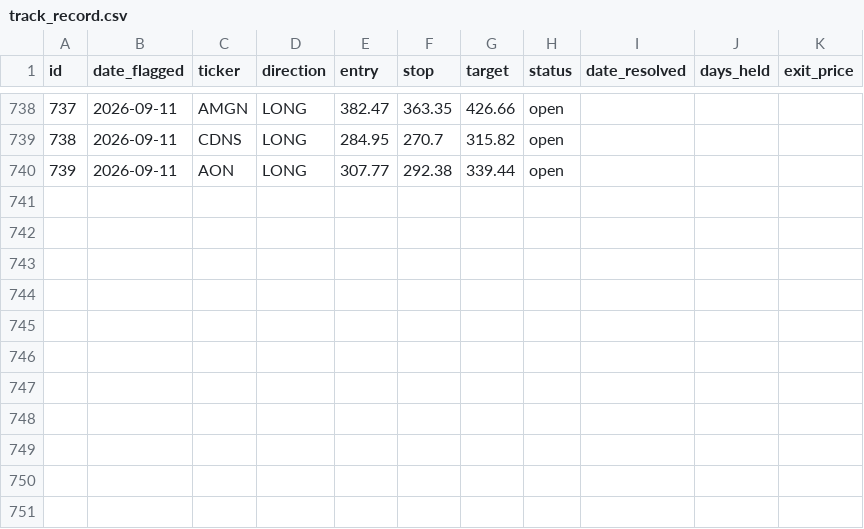
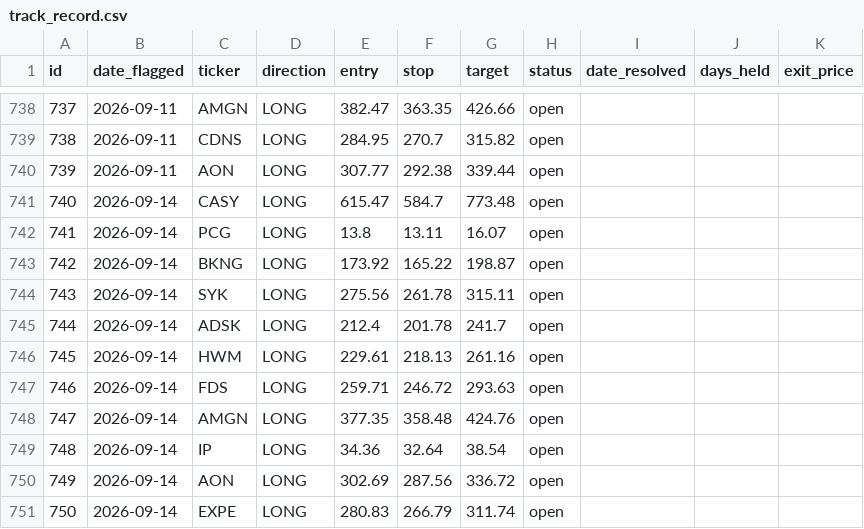
Before and after one commit to meskalinas23/stock-screener, a CSV file: reports/track_record.csv, drawn as a sheet; only a part is shown, gaps mark what is left out.

```diff
--- a/reports/track_record.csv
+++ b/reports/track_record.csv
@@ -740 +740,12 @@ id,date_flagged,ticker,direction,entry,stop,target,status,date_resolved,days_hel
 739,2026-09-11,AON,LONG,307.77,292.38,339.44,open,,,
+740,2026-09-14,CASY,LONG,615.47,584.7,773.48,open,,,
+741,2026-09-14,PCG,LONG,13.8,13.11,16.07,open,,,
+742,2026-09-14,BKNG,LONG,173.92,165.22,198.87,open,,,
+743,2026-09-14,SYK,LONG,275.56,261.78,315.11,open,,,
+744,2026-09-14,ADSK,LONG,212.4,201.78,241.7,open,,,
+745,2026-09-14,HWM,LONG,229.61,218.13,261.16,open,,,
+746,2026-09-14,FDS,LONG,259.71,246.72,293.63,open,,,
+747,2026-09-14,AMGN,LONG,377.35,358.48,424.76,open,,,
+748,2026-09-14,IP,LONG,34.36,32.64,38.54,open,,,
+749,2026-09-14,AON,LONG,302.69,287.56,336.72,open,,,
+750,2026-09-14,EXPE,LONG,280.83,266.79,311.74,open,,,
```
Also changed, not shown: 2 other files.
